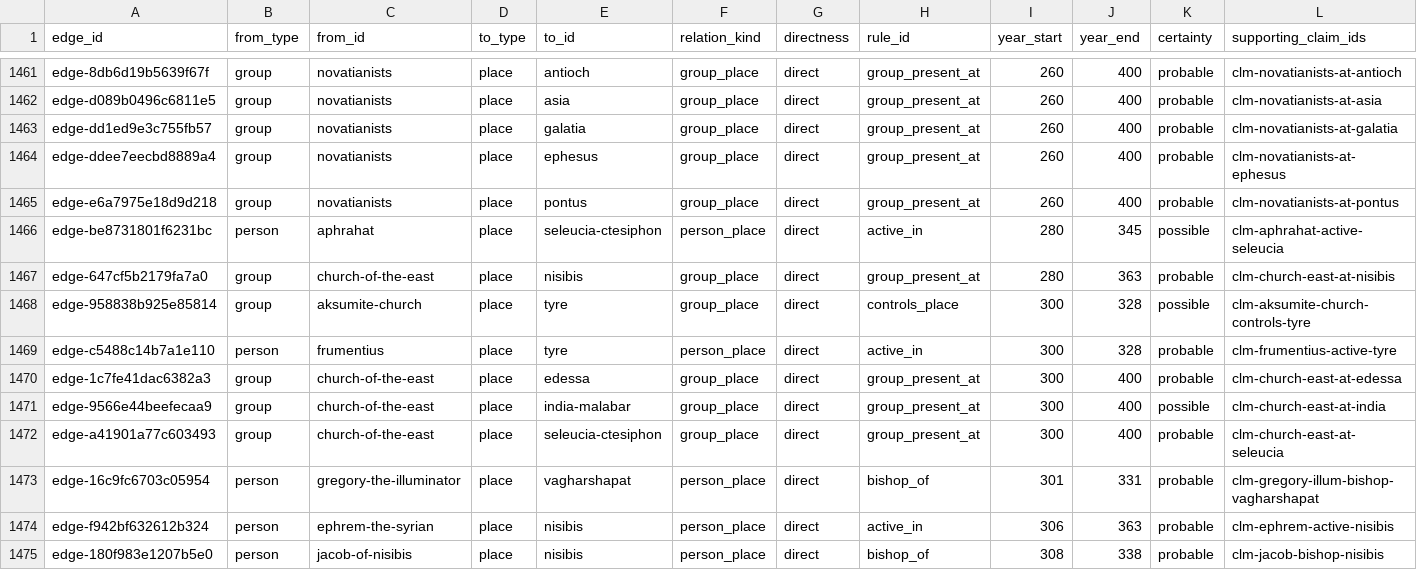
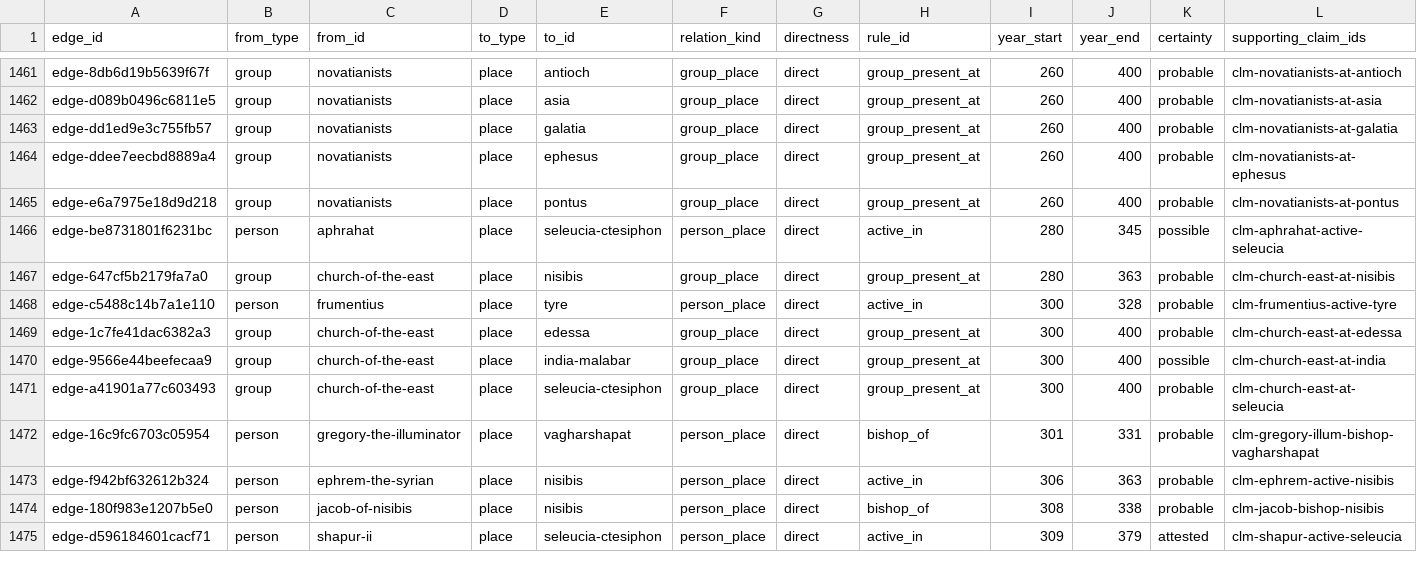
Before and after one commit to sethbam9/early-church, a TSV file: data/derived/derived_edges.tsv, drawn as a sheet; only a part is shown, gaps mark what is left out; the shorter side is filled out with more unchanged rows; rows hold the shown columns only; the diff names each change by its address in the sheet, - before the commit and + after, or states it on an @@ line.

```diff
--- a/data/derived/derived_edges.tsv
+++ b/data/derived/derived_edges.tsv
-row 1468: edge-958838b925e85814 | group | aksumite-church | place | tyre | group_place | direct | controls_place | 300 | 328 | possible | clm-aksumite-church-controls-tyre
```
Also changed, not shown: data/audit/progress.tsv, data/derived/entity_place_footprints.tsv, 21 other files.
